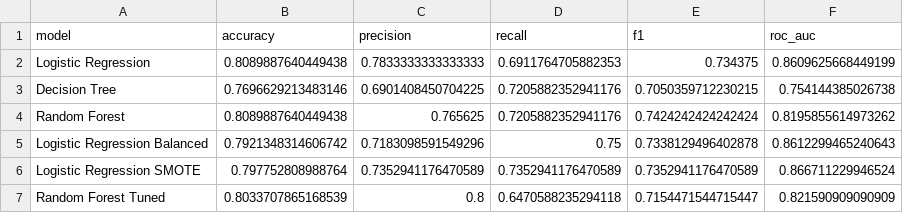
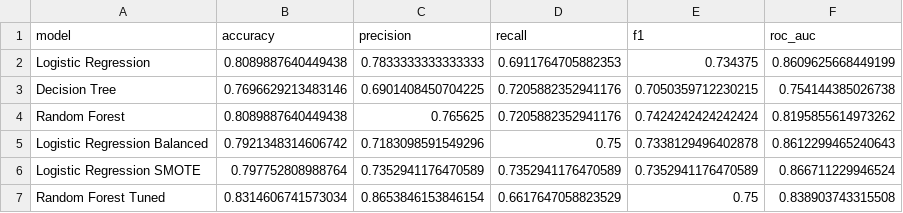
Before and after one commit to adarsx25-E404/zepto-data-ai-platform, a CSV file: analytics/outputs/classification_results.csv, drawn as a sheet.

```diff
--- a/analytics/outputs/classification_results.csv
+++ b/analytics/outputs/classification_results.csv
@@ -6,2 +6,2 @@ Logistic Regression Balanced,0.7921348314606742,0.7183098591549296,0.75,0.733812
 Logistic Regression SMOTE,0.797752808988764,0.7352941176470589,0.7352941176470589,0.7352941176470589,0.866711229946524
-Random Forest Tuned,0.8033707865168539,0.8,0.6470588235294118,0.7154471544715447,0.821590909090909
+Random Forest Tuned,0.8314606741573034,0.8653846153846154,0.6617647058823529,0.75,0.838903743315508
```
Also changed, not shown: 11 other files.
